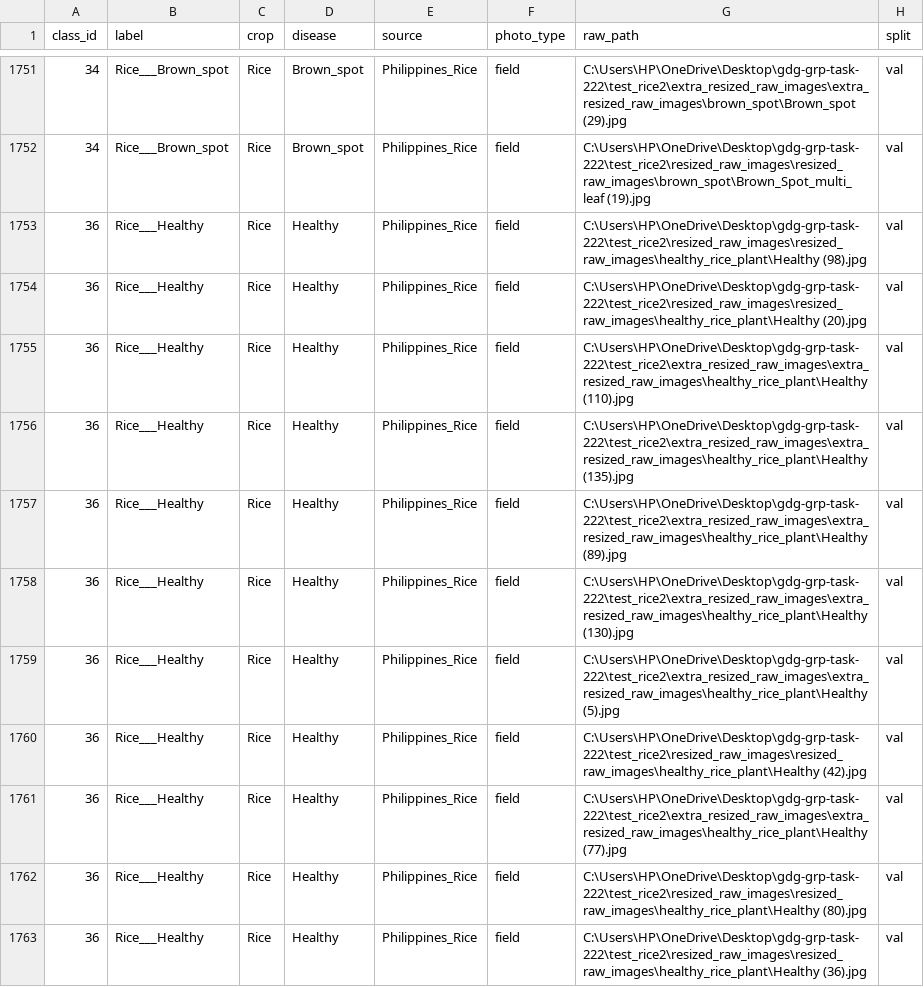
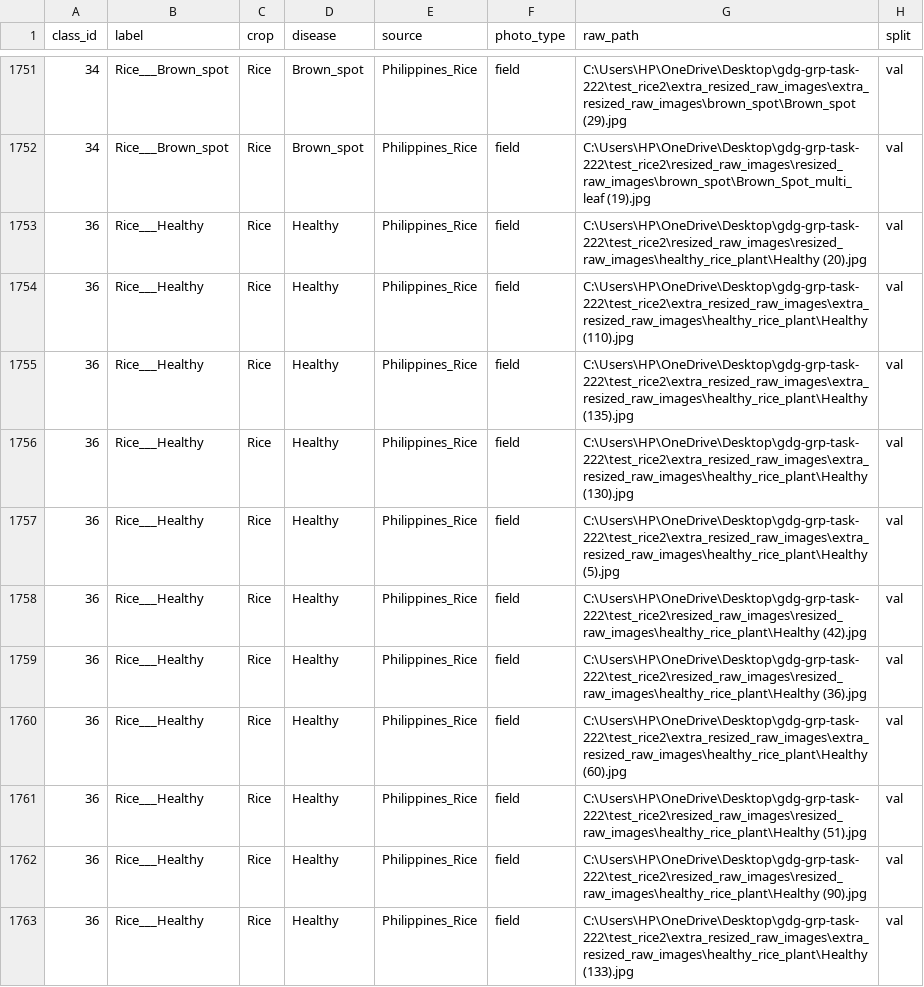
Before and after one commit to KunalKashyap12/gdg_grp_task_ml_2, a CSV file: data/manifests/val_manifest.csv, drawn as a sheet; only a part is shown, gaps mark what is left out; the shorter side is filled out with more unchanged rows; the diff covers the shown part only.

```diff
--- a/data/manifests/val_manifest.csv
+++ b/data/manifests/val_manifest.csv
@@ -1752,3 +1752,2 @@ class_id,label,crop,disease,source,photo_type,raw_path,split
 34,Rice___Brown_spot,Rice,Brown_spot,Philippines_Rice,field,C:\Users\HP\OneDrive\Desktop\gdg-grp-task-222\test_rice2\resized_raw_images\resized_raw_images\brown_spot\Brown_Spot_multi_leaf (19).jpg,val
-36,Rice___Healthy,Rice,Healthy,Philippines_Rice,field,C:\Users\HP\OneDrive\Desktop\gdg-grp-task-222\test_rice2\resized_raw_images\resized_raw_images\healthy_rice_plant\Healthy (98).jpg,val
 36,Rice___Healthy,Rice,Healthy,Philippines_Rice,field,C:\Users\HP\OneDrive\Desktop\gdg-grp-task-222\test_rice2\resized_raw_images\resized_raw_images\healthy_rice_plant\Healthy (20).jpg,val
@@ -1756,3 +1755,2 @@ class_id,label,crop,disease,source,photo_type,raw_path,split
 36,Rice___Healthy,Rice,Healthy,Philippines_Rice,field,C:\Users\HP\OneDrive\Desktop\gdg-grp-task-222\test_rice2\extra_resized_raw_images\extra_resized_raw_images\healthy_rice_plant\Healthy (135).jpg,val
-36,Rice___Healthy,Rice,Healthy,Philippines_Rice,field,C:\Users\HP\OneDrive\Desktop\gdg-grp-task-222\test_rice2\extra_resized_raw_images\extra_resized_raw_images\healthy_rice_plant\Healthy (89).jpg,val
 36,Rice___Healthy,Rice,Healthy,Philippines_Rice,field,C:\Users\HP\OneDrive\Desktop\gdg-grp-task-222\test_rice2\extra_resized_raw_images\extra_resized_raw_images\healthy_rice_plant\Healthy (130).jpg,val
@@ -1760,4 +1758,2 @@ class_id,label,crop,disease,source,photo_type,raw_path,split
 36,Rice___Healthy,Rice,Healthy,Philippines_Rice,field,C:\Users\HP\OneDrive\Desktop\gdg-grp-task-222\test_rice2\resized_raw_images\resized_raw_images\healthy_rice_plant\Healthy (42).jpg,val
-36,Rice___Healthy,Rice,Healthy,Philippines_Rice,field,C:\Users\HP\OneDrive\Desktop\gdg-grp-task-222\test_rice2\extra_resized_raw_images\extra_resized_raw_images\healthy_rice_plant\Healthy (77).jpg,val
-36,Rice___Healthy,Rice,Healthy,Philippines_Rice,field,C:\Users\HP\OneDrive\Desktop\gdg-grp-task-222\test_rice2\resized_raw_images\resized_raw_images\healthy_rice_plant\Healthy (80).jpg,val
 36,Rice___Healthy,Rice,Healthy,Philippines_Rice,field,C:\Users\HP\OneDrive\Desktop\gdg-grp-task-222\test_rice2\resized_raw_images\resized_raw_images\healthy_rice_plant\Healthy (36).jpg,val
```
Also changed, not shown: 5 removed rows elsewhere in this file, data/manifests/test_manifest.csv, 18 other files.
